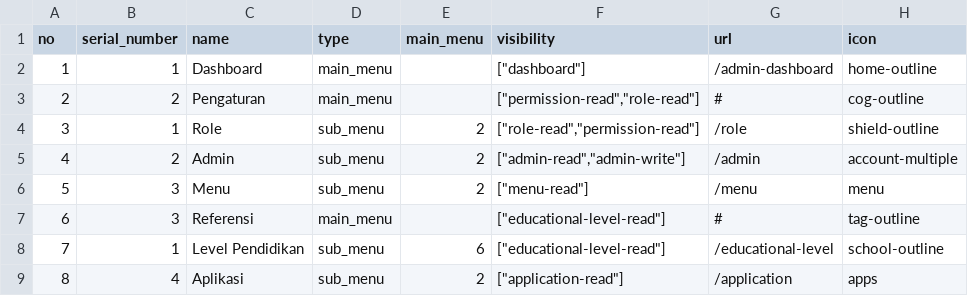
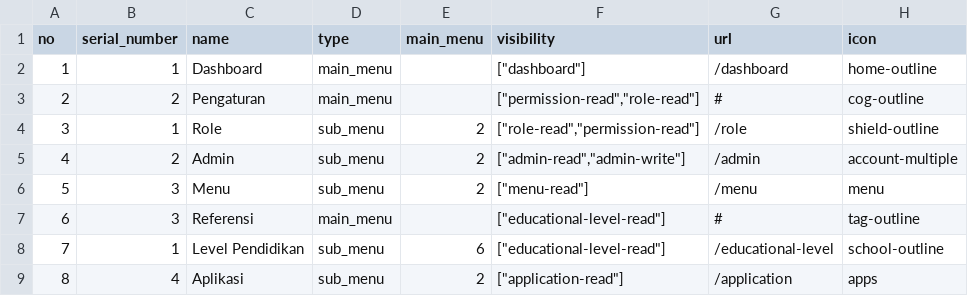
Before and after one commit to hadziqmtqn/ppdb, a CSV file: database/import/menu.csv, drawn as a sheet.

Commit message:
+ search menus

```diff
--- a/database/import/menu.csv
+++ b/database/import/menu.csv
@@ -1,3 +1,3 @@
 no,serial_number,name,type,main_menu,visibility,url,icon
-1,1,Dashboard,main_menu,,"[""dashboard""]",/admin-dashboard,home-outline
+1,1,Dashboard,main_menu,,"[""dashboard""]",/dashboard,home-outline
 2,2,Pengaturan,main_menu,,"[""permission-read"",""role-read""]",#,cog-outline
```
Also changed, not shown: 5 other files.
